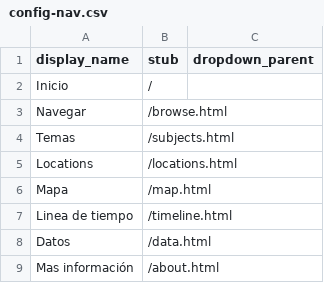
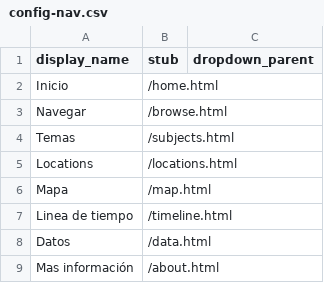
Before and after one commit to Fotohistoria/Cuenca-Fotohistoria, a CSV file: _data/config-nav.csv, drawn as a sheet.

Commit message:
Update config-nav.csv
Agregar columna Home. html creo falta

```diff
--- a/_data/config-nav.csv
+++ b/_data/config-nav.csv
@@ -1,3 +1,3 @@
 display_name,stub,dropdown_parent
-Inicio,/
+Inicio,/home.html
 Navegar,/browse.html
```
